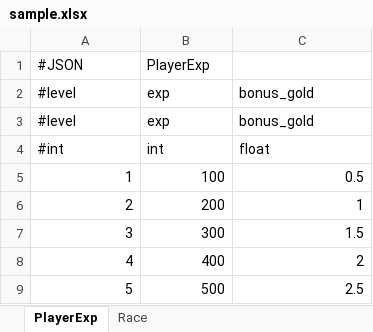
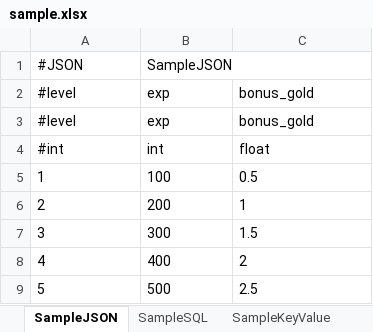
Before and after one commit to cielosoft/kw-data-exporter, an Excel workbook: sample.xlsx, sheet SampleJSON, drawn as a sheet; values as stored, in another font and other column widths than the file's, no borders; charts and pictures not drawn; the diff names each change by its address in the sheet, - before the commit and + after, or states it on an @@ line.

Commit message:
forcejson 옵션 추가
--sql --forcejson 사용시 sql 을 json 파일로 추출 합니다

```diff
--- a/sample.xlsx (sheet SampleJSON)
+++ b/sample.xlsx (sheet SampleJSON)
-sheet tab: PlayerExp
+sheet tab: SampleJSON
-sheet tab: Race
+sheet tab: SampleSQL
+sheet tab: SampleKeyValue
-B1: PlayerExp
+B1: SampleJSON
-A5:C9 alignment: right
+A5:C9 alignment: left
```
Also changed, not shown: sheet SampleSQL, charts or pictures, 2 other files.
